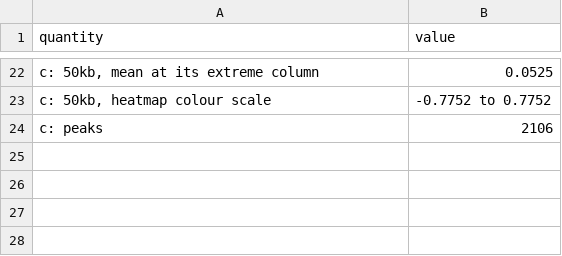
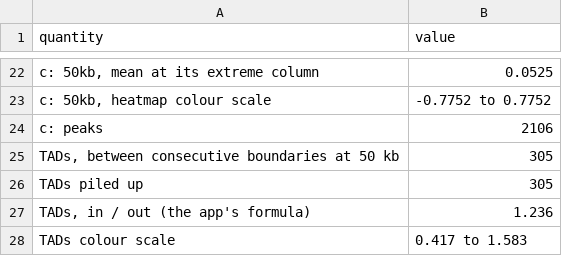
Before and after one commit to js2264/chromosomix, a TSV file: manuscript/figure2/reference/numbers.tsv, drawn as a sheet; only a part is shown, gaps mark what is left out.

Commit message:
Update figure2 to include TAD pile-up APA
- Added new entries for TADs, including counts and colour scale, to numbers.tsv.
- Updated comments in make_rsg_store.py to clarify the purpose of panel d and its relation to insulation domains.

```diff
--- a/manuscript/figure2/reference/numbers.tsv
+++ b/manuscript/figure2/reference/numbers.tsv
@@ -24 +24,5 @@ c: 50kb, heatmap colour scale	-0.7752 to 0.7752
 c: peaks	2106
+TADs, between consecutive boundaries at 50 kb	305
+TADs piled up	305
+TADs, in / out (the app's formula)	1.236
+TADs colour scale	0.417 to 1.583
```
Also changed, not shown: 6 other files.
